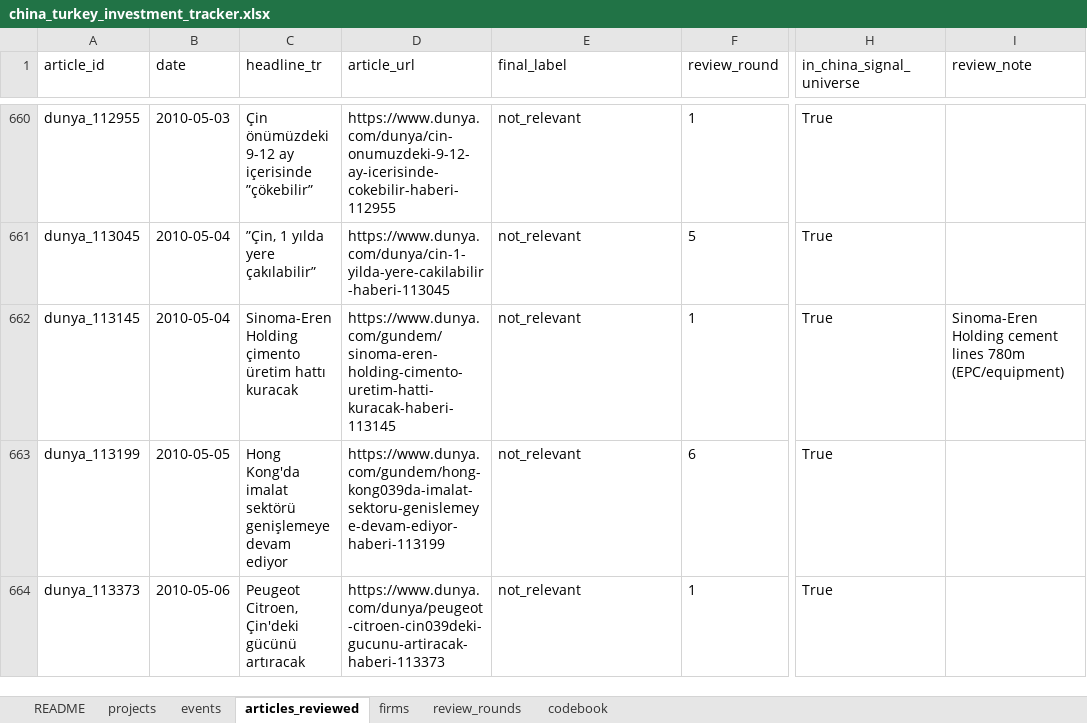
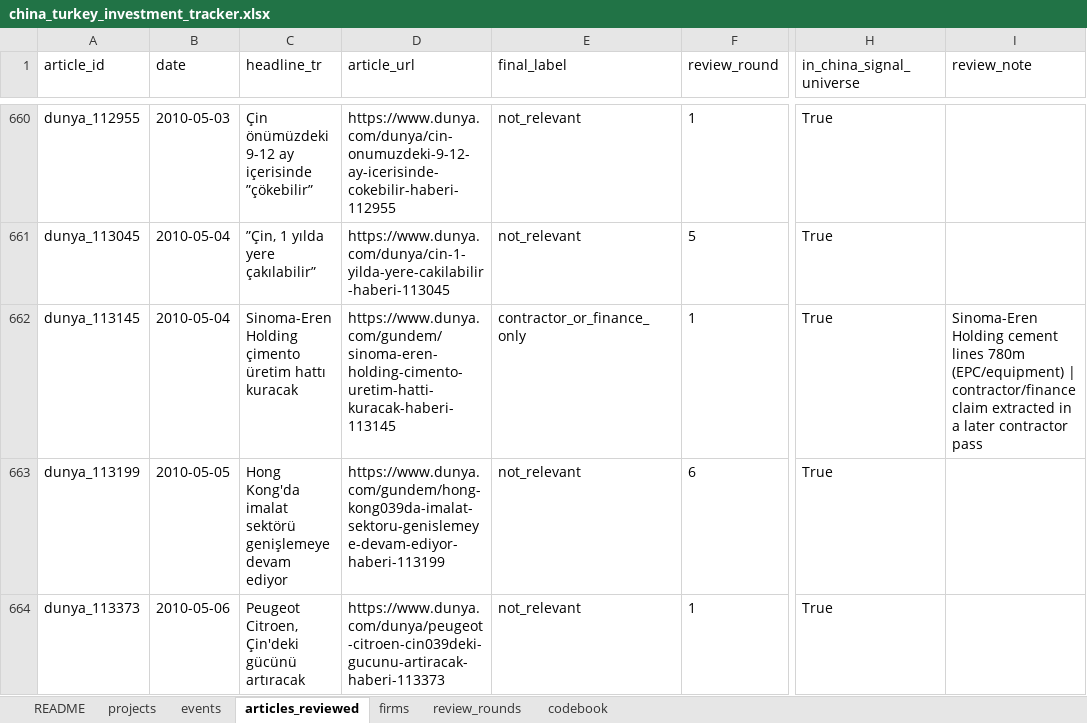
Before and after one commit to osmandemirbag/osmandemirbag.github.io, an Excel workbook: chineseinvestmenttracker/data/china_turkey_investment_tracker.xlsx, sheet articles_reviewed, drawn as a sheet; only a part is shown, gaps mark what is left out; values as stored, in another font and other column widths than the file's, no borders; the diff covers the shown part only; the diff names each change by its address in the sheet, - before the commit and + after, or states it on an @@ line.

```diff
--- a/chineseinvestmenttracker/data/china_turkey_investment_tracker.xlsx (sheet articles_reviewed)
+++ b/chineseinvestmenttracker/data/china_turkey_investment_tracker.xlsx (sheet articles_reviewed)
-E662 (final_label): not_relevant
+E662 (final_label): contractor_or_finance_only
-I662 (review_note): …780m (EPC/equipment)
+I662 (review_note): …780m (EPC/equipment) | contractor/finance claim extracted in a later contractor pass
```
Also changed, not shown: 10 edited cells elsewhere in this sheet, sheet events, sheet projects, 6 other files.
